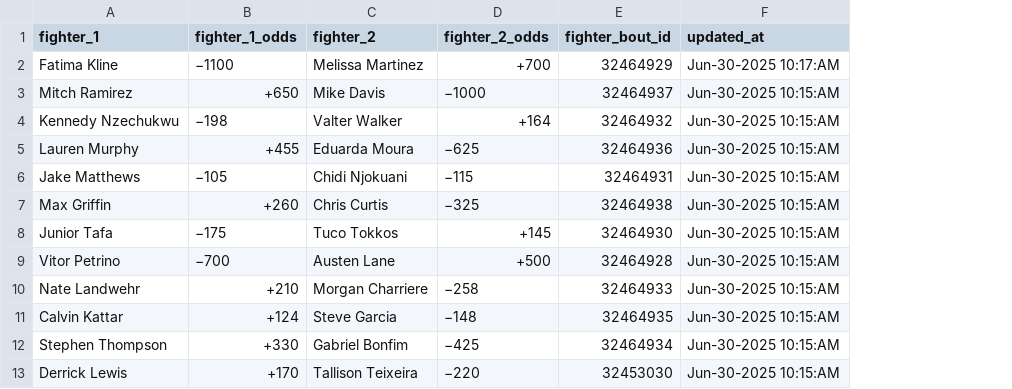
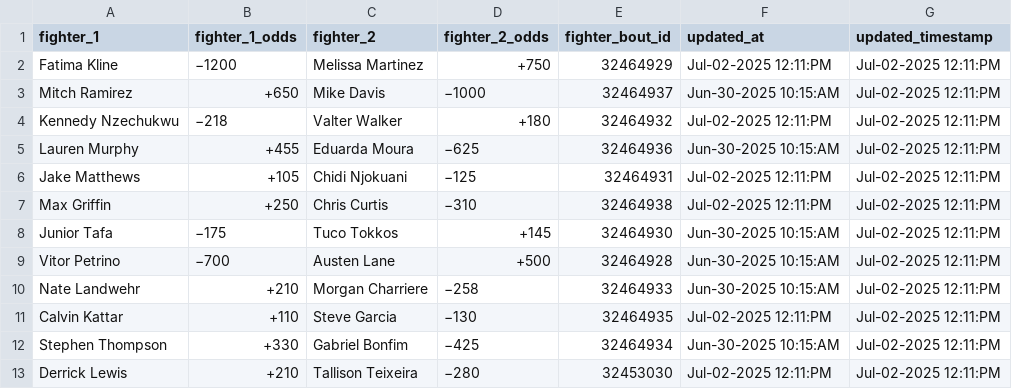
Before and after one commit to socialatm/draftkings, a CSV file: fight_odds.csv, drawn as a sheet; the diff names each change by its address in the sheet, - before the commit and + after, or states it on an @@ line.

```diff
--- a/fight_odds.csv
+++ b/fight_odds.csv
+column G (updated_timestamp), rows 2-13: all Jul-02-2025 12:11:PM
-B2 (fighter_1_odds): −1100
+B2 (fighter_1_odds): −1200
-D2 (fighter_2_odds): +700
+D2 (fighter_2_odds): +750
-F2 (updated_at): Jun-30-2025 10:17:AM
+F2 (updated_at): Jul-02-2025 12:11:PM
-B4 (fighter_1_odds): −198
+B4 (fighter_1_odds): −218
-D4 (fighter_2_odds): +164
+D4 (fighter_2_odds): +180
-F4 (updated_at): Jun-30-2025 10:15:AM
+F4 (updated_at): Jul-02-2025 12:11:PM
-B6 (fighter_1_odds): −105
+B6 (fighter_1_odds): +105
-D6 (fighter_2_odds): −115
+D6 (fighter_2_odds): −125
-F6:F7 (updated_at): Jun-30-2025 10:15:AM
+F6:F7 (updated_at): Jul-02-2025 12:11:PM
-B7 (fighter_1_odds): +260
+B7 (fighter_1_odds): +250
-D7 (fighter_2_odds): −325
+D7 (fighter_2_odds): −310
-B11 (fighter_1_odds): +124
+B11 (fighter_1_odds): +110
-D11 (fighter_2_odds): −148
+D11 (fighter_2_odds): −130
-F11 (updated_at): Jun-30-2025 10:15:AM
+F11 (updated_at): Jul-02-2025 12:11:PM
-B13 (fighter_1_odds): +170
+B13 (fighter_1_odds): +210
-D13 (fighter_2_odds): −220
+D13 (fighter_2_odds): −280
-F13 (updated_at): Jun-30-2025 10:15:AM
+F13 (updated_at): Jul-02-2025 12:11:PM
```
Also changed, not shown: 1 other file.
